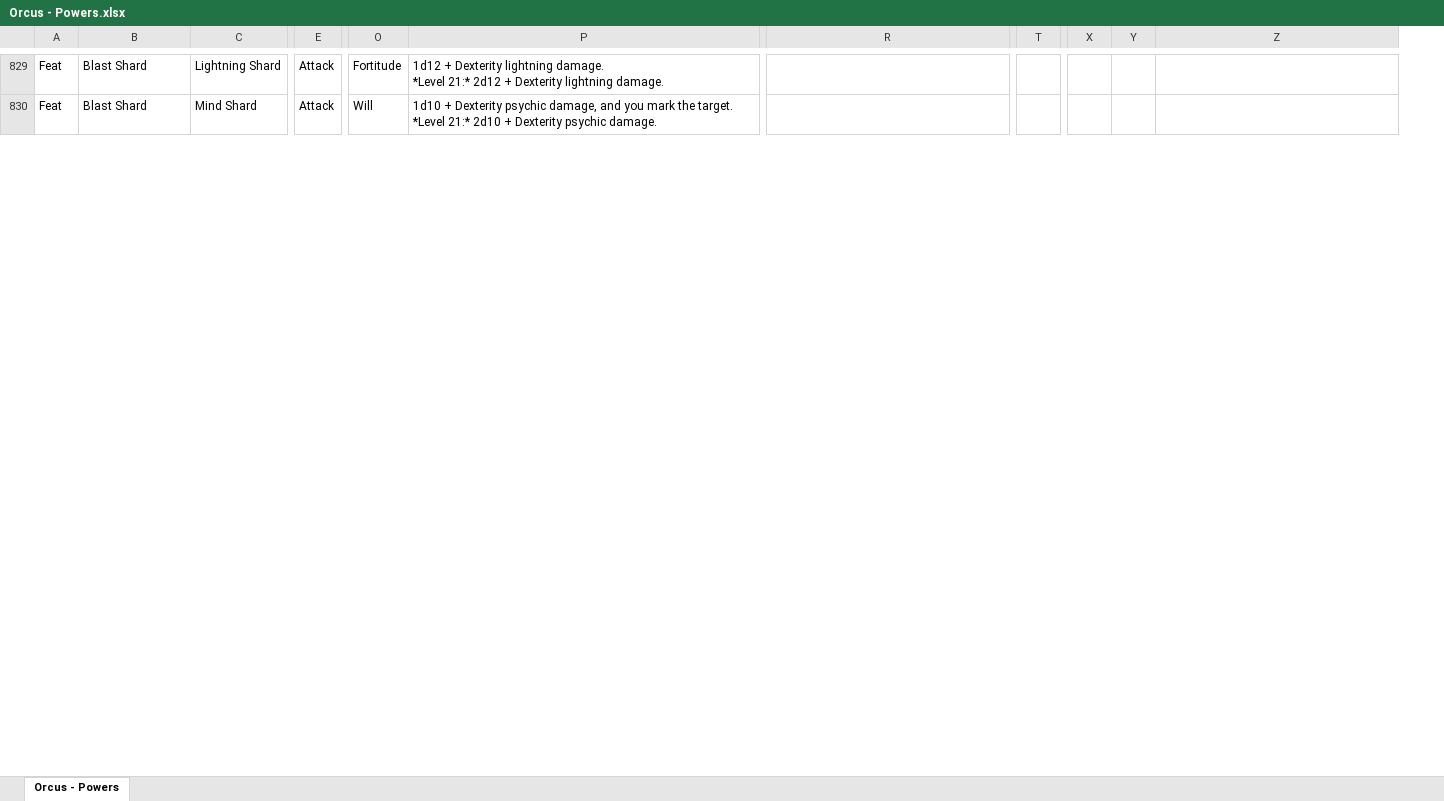
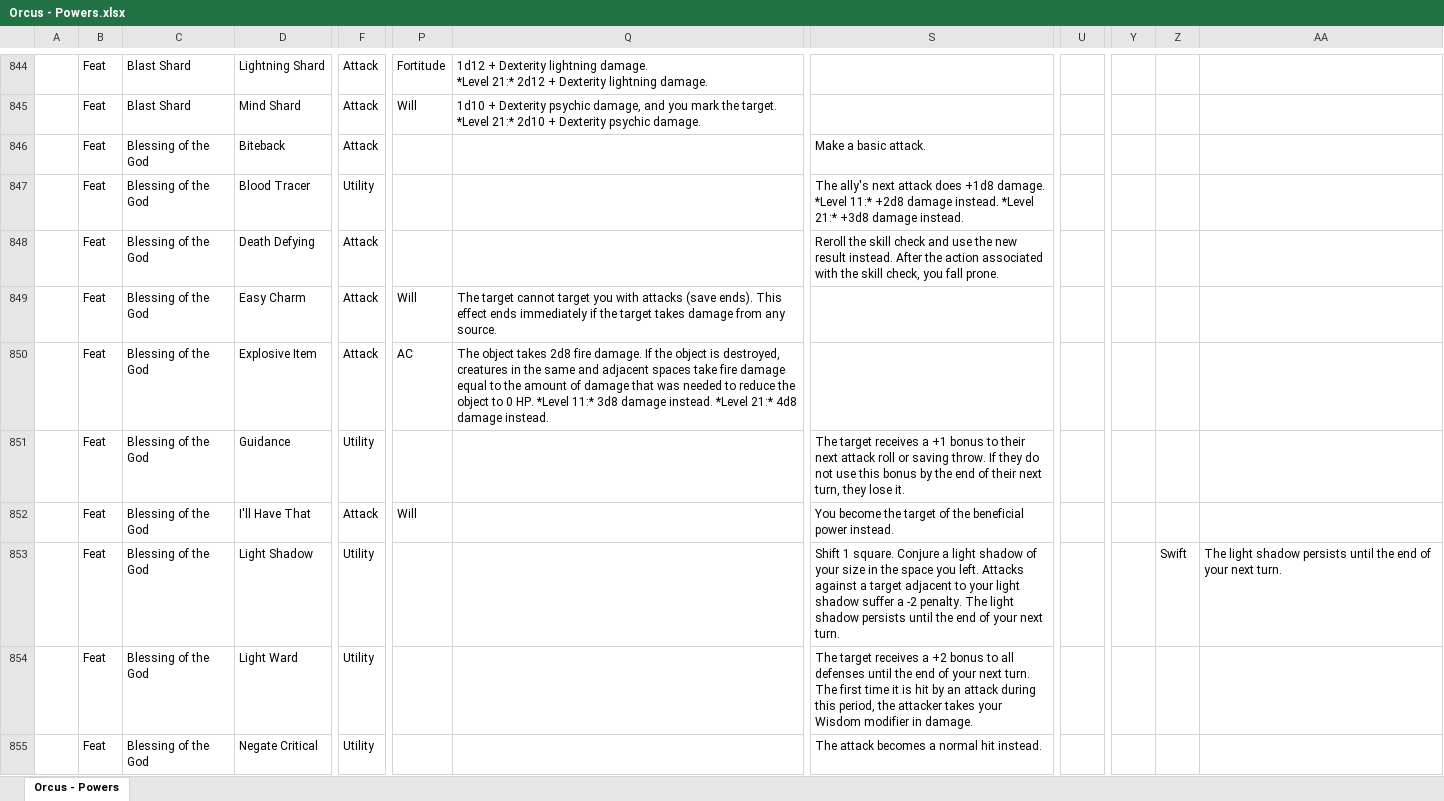
Before and after one commit to Sanglorian/orcus, an Excel workbook: data/Orcus - Powers.xlsx, sheet Orcus - Powers, drawn as a sheet; only a part is shown, gaps mark what is left out; values as stored, in another font and other column widths than the file's, no borders; removed rows and columns are numbered as before the commit, all else as after; rows hold the shown columns only; the diff covers the shown part only; the diff names each change by its address in the sheet, - before the commit and + after, or states it on an @@ line.

```diff
--- a/data/Orcus - Powers.xlsx (sheet Orcus - Powers)
+++ b/data/Orcus - Powers.xlsx (sheet Orcus - Powers)
+column A, empty
-column T, empty
+column U, empty
-column X, empty
+column Y, empty
+row 846:  | Feat | Blessing of the God | Biteback | Attack |  |  | Make a basic attack.
+row 847:  | Feat | Blessing of the God | Blood Tracer | Utility |  |  | The ally's next attack does +1d8 damage. *Level 11:* +2d8 damage instead. *Level 21:* +3d8 damage instead.
+row 848:  | Feat | Blessing of the God | Death Defying | Attack |  |  | Reroll the skill check and use the new result instead. After the action associated with the skill check, you fall prone.
+row 849:  | Feat | Blessing of the God | Easy Charm | Attack | Will | The target cannot target you with attacks (save ends). This effect ends immediately if the target takes damage from any source.
+row 850:  | Feat | Blessing of the God | Explosive Item | Attack | AC | The object takes 2d8 fire damage. If the object is destroyed, creatures in the same and adjacent spaces take fire damage equal to the amount of damage that was needed to reduce the object to 0 HP. *Level 11:* 3d8 damage instead. *Level 21:* 4d8 damage instead.
+row 851:  | Feat | Blessing of the God | Guidance | Utility |  |  | The target receives a +1 bonus to their next attack roll or saving throw. If they do not use this bonus by the end of their next turn, they lose it.
+row 852:  | Feat | Blessing of the God | I'll Have That | Attack | Will |  | You become the target of the beneficial power instead.
+row 853:  | Feat | Blessing of the God | Light Shadow | Utility |  |  | Shift 1 square. Conjure a light shadow of your size in the space you left. Attacks against a target adjacent to your light shadow suffer a -2 penalty. The light shadow persists until the end of your next turn. |  |  | Swift | The light shadow persists until the end of your next turn.
+row 854:  | Feat | Blessing of the God | Light Ward | Utility |  |  | The target receives a +2 bonus to all defenses until the end of your next turn. The first time it is hit by an attack during this period, the attacker takes your Wisdom modifier in damage.
+row 855:  | Feat | Blessing of the God | Negate Critical | Utility |  |  | The attack becomes a normal hit instead.
```
Also changed, not shown: 55 added rows, 35 removed rows, 441 edited cells and cell formats elsewhere in this sheet, data/Orcus - Arts.xlsx, data/Orcus - Classes.xlsx, 29 other files.
